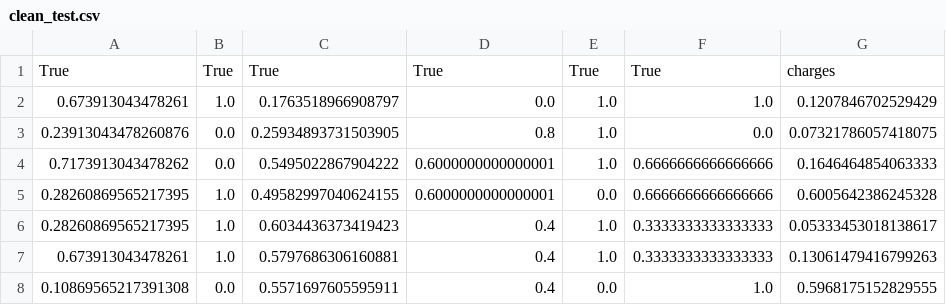
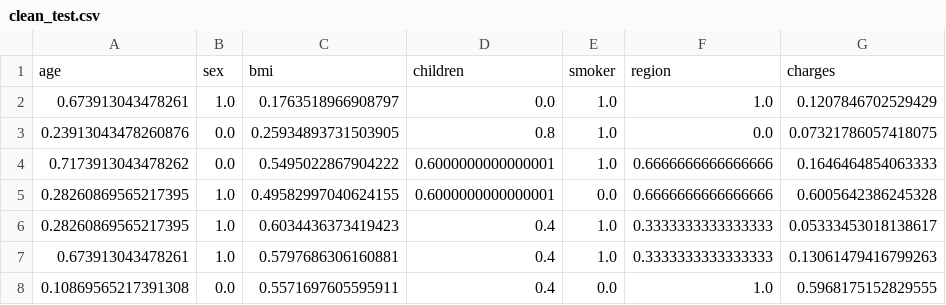
Before and after one commit to Diegomca98/4geeks-ml-template-prjs, a CSV file: data/processed/clean_test.csv, drawn as a sheet; only a part is shown; removed rows and columns are numbered as before the commit, all else as after; the diff names each change by its address in the sheet, - before the commit and + after, or states it on an @@ line.

```diff
--- a/data/processed/clean_test.csv
+++ b/data/processed/clean_test.csv
-row 1: True | True | True | True | True | True | charges
+row 1: age | sex | bmi | children | smoker | region | charges
```
Also changed, not shown: data/processed/clean_train.csv, 1 other file.
